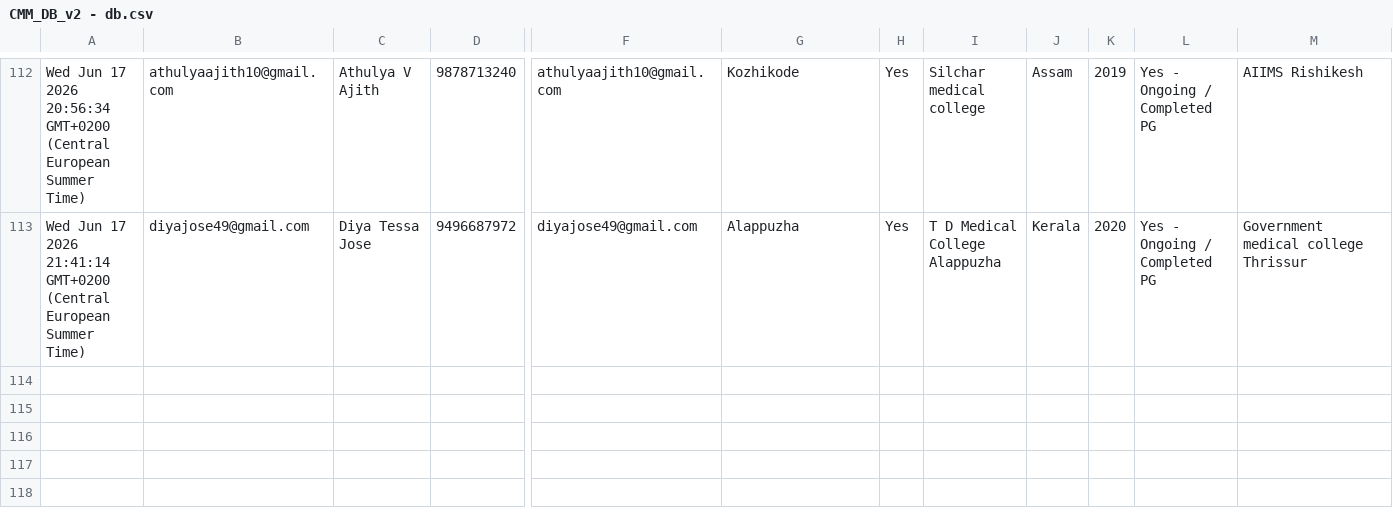
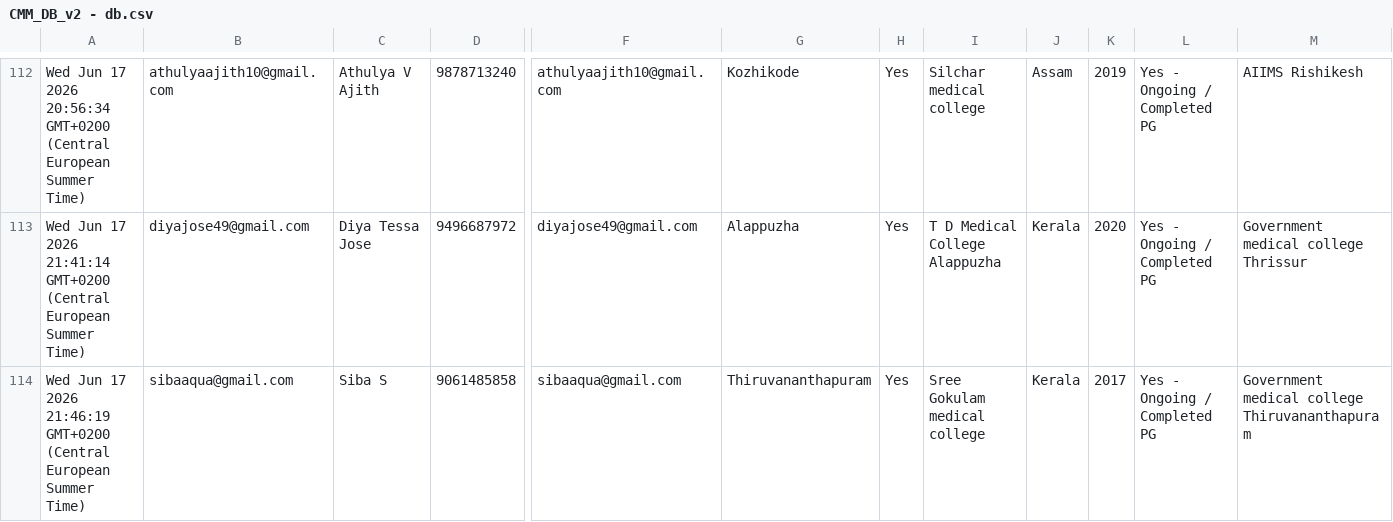
Before and after one commit to SharanStudio/cmmdb, a CSV file: CMM_DB_v2 - db.csv, drawn as a sheet; only a part is shown, gaps mark what is left out; rows hold the shown columns only; the diff names each change by its address in the sheet, - before the commit and + after, or states it on an @@ line.

Commit message:
Auto-update DB: 6/17/2026, 9:48:26 PM

```diff
--- a/CMM_DB_v2 - db.csv
+++ b/CMM_DB_v2 - db.csv
+row 114: Wed Jun 17 2026 21:46:19 GMT+0200 (Central European Summer Time) | sibaaqua@gmail.com | Siba S | 9061485858 | sibaaqua@gmail.com | Thiruvananthapuram | Yes | Sree Gokulam medical college | Kerala | 2017 | Yes - Ongoing / Completed PG | Government medical college Thiruvananthapuram
```
